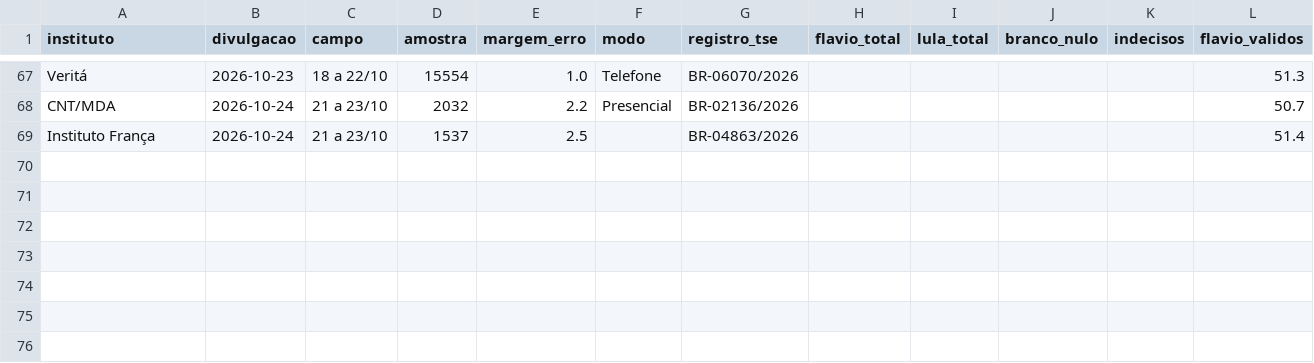
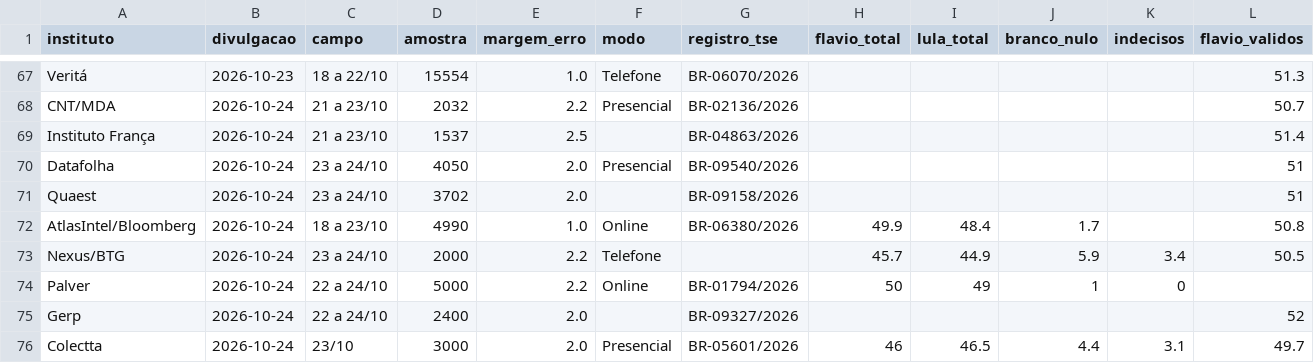
Before and after one commit to fredvilaronga-star/pesquisa2turno, a CSV file: pesquisas.csv, drawn as a sheet; only a part is shown, gaps mark what is left out; rows hold the shown columns only; the diff names each change by its address in the sheet, - before the commit and + after, or states it on an @@ line.

Commit message:
Update pesquisas.csv

```diff
--- a/pesquisas.csv
+++ b/pesquisas.csv
+row 70: Datafolha | 2026-10-24 | 23 a 24/10 | 4050 | 2.0 | Presencial | BR-09540/2026 |  |  |  |  | 51
+row 71: Quaest | 2026-10-24 | 23 a 24/10 | 3702 | 2.0 |  | BR-09158/2026 |  |  |  |  | 51
+row 72: AtlasIntel/Bloomberg | 2026-10-24 | 18 a 23/10 | 4990 | 1.0 | Online | BR-06380/2026 | 49.9 | 48.4 | 1.7 |  | 50.8
+row 73: Nexus/BTG | 2026-10-24 | 23 a 24/10 | 2000 | 2.2 | Telefone |  | 45.7 | 44.9 | 5.9 | 3.4 | 50.5
+row 74: Palver | 2026-10-24 | 22 a 24/10 | 5000 | 2.2 | Online | BR-01794/2026 | 50 | 49 | 1 | 0
+row 75: Gerp | 2026-10-24 | 22 a 24/10 | 2400 | 2.0 |  | BR-09327/2026 |  |  |  |  | 52
+row 76: Colectta | 2026-10-24 | 23/10 | 3000 | 2.0 | Presencial | BR-05601/2026 | 46 | 46.5 | 4.4 | 3.1 | 49.7
```
